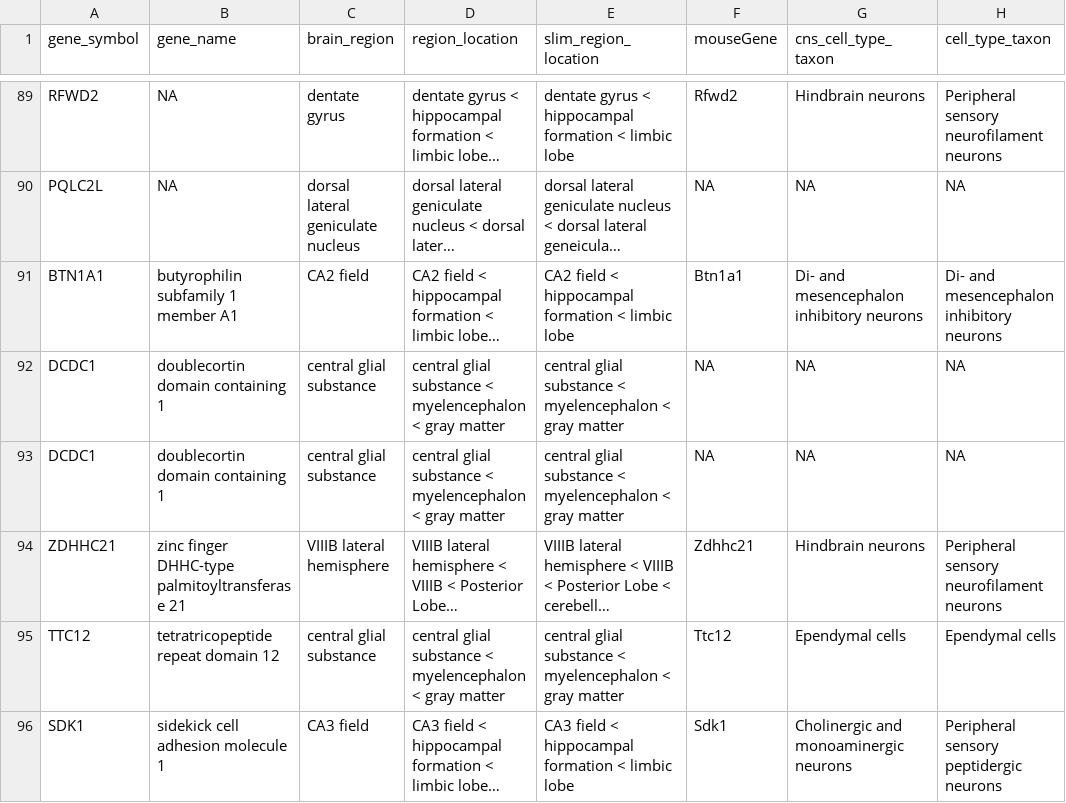
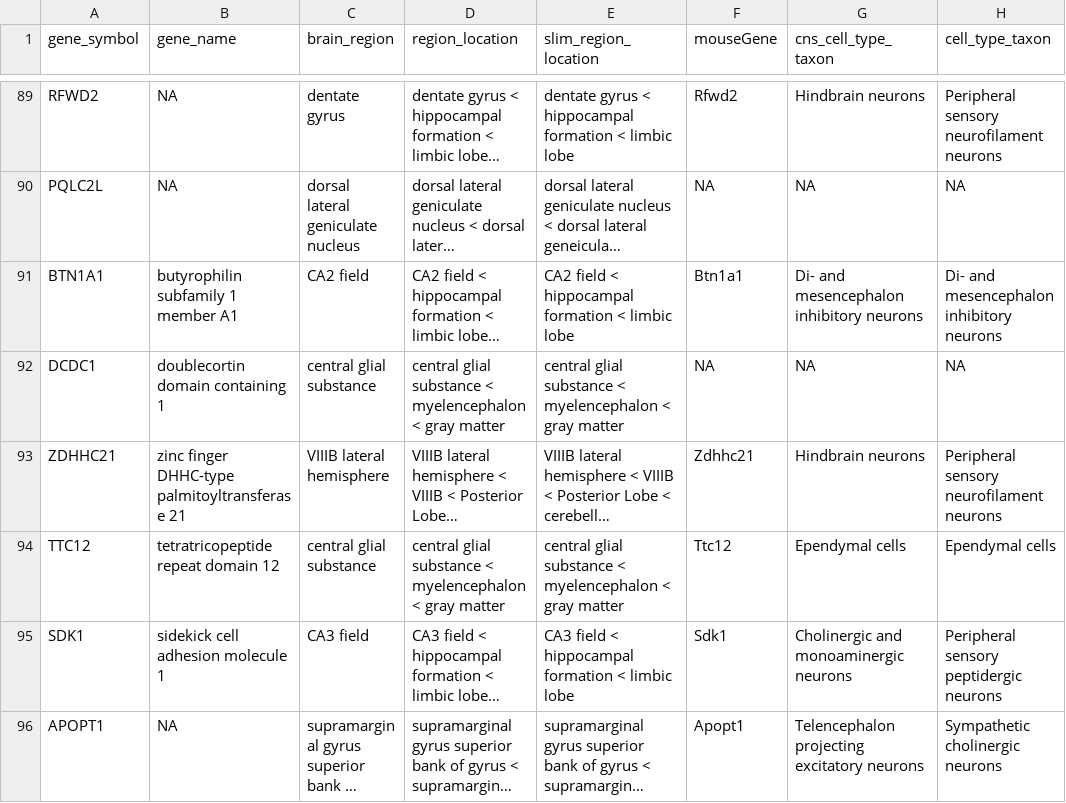
Before and after one commit to wenniethepooh21/MDD269Meta, a CSV file: Processed_Data/HowardEtAl/HowardRegionsPolygenicCellTypes_four.csv, drawn as a sheet; only a part is shown, gaps mark what is left out; the shorter side is filled out with more unchanged rows; long unchanged cells end in …; the diff names each change by its address in the sheet, - before the commit and + after, or states it on an @@ line.

Commit message:
cell types with zscore

```diff
--- a/Processed_Data/HowardEtAl/HowardRegionsPolygenicCellTypes_four.csv
+++ b/Processed_Data/HowardEtAl/HowardRegionsPolygenicCellTypes_four.csv
-row 93: DCDC1 | doublecortin domain containing 1 | central glial substance | central glial substance < myelencephalon < gray matter | central glial substance < myelencephalon < gray matter | NA | NA | NA
```
Also changed, not shown: 1 other file.
